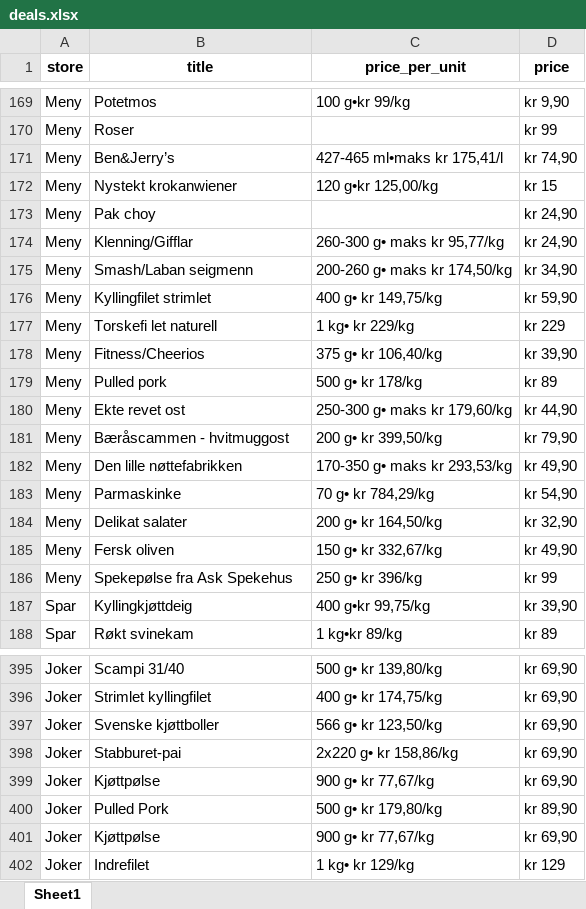
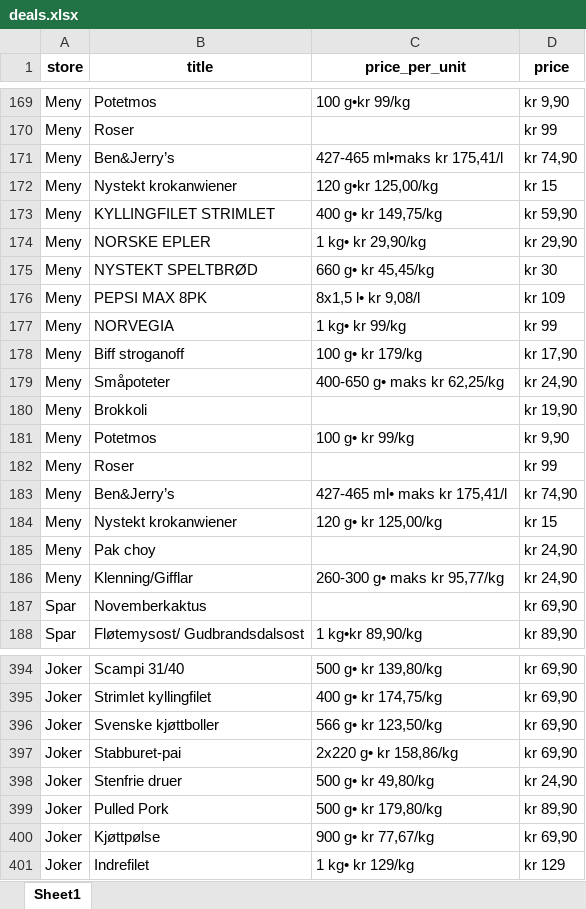
Before and after one commit to Botnen1/Deals-at-norwegian-supermarkets, an Excel workbook: deals.xlsx, sheet Sheet1, drawn as a sheet; only a part is shown, gaps mark what is left out; values as stored, in another font and other column widths than the file's, no borders; removed rows and columns are numbered as before the commit, all else as after; the diff covers the shown part only; the diff names each change by its address in the sheet, - before the commit and + after, or states it on an @@ line.

```diff
--- a/deals.xlsx (sheet Sheet1)
+++ b/deals.xlsx (sheet Sheet1)
+row 173: Meny | KYLLINGFILET STRIMLET | 400 g• kr 149,75/kg | kr 59,90
+row 174: Meny | NORSKE EPLER | 1 kg• kr 29,90/kg | kr 29,90
+row 175: Meny | NYSTEKT SPELTBRØD | 660 g• kr 45,45/kg | kr 30
+row 176: Meny | PEPSI MAX 8PK | 8x1,5 l• kr 9,08/l | kr 109
+row 177: Meny | NORVEGIA | 1 kg• kr 99/kg | kr 99
+row 178: Meny | Biff stroganoff | 100 g• kr 179/kg | kr 17,90
+row 179: Meny | Småpoteter | 400-650 g• maks kr 62,25/kg | kr 24,90
+row 180: Meny | Brokkoli |  | kr 19,90
+row 181: Meny | Potetmos | 100 g• kr 99/kg | kr 9,90
+row 182: Meny | Roser |  | kr 99
+row 183: Meny | Ben&Jerry’s | 427-465 ml• maks kr 175,41/l | kr 74,90
+row 184: Meny | Nystekt krokanwiener | 120 g• kr 125,00/kg | kr 15
-row 175: Meny | Smash/Laban seigmenn | 200-260 g• maks kr 174,50/kg | kr 34,90
-row 176: Meny | Kyllingfilet strimlet | 400 g• kr 149,75/kg | kr 59,90
-row 177: Meny | Torskefi let naturell | 1 kg• kr 229/kg | kr 229
-row 178: Meny | Fitness/Cheerios | 375 g• kr 106,40/kg | kr 39,90
-row 179: Meny | Pulled pork | 500 g• kr 178/kg | kr 89
-row 180: Meny | Ekte revet ost | 250-300 g• maks kr 179,60/kg | kr 44,90
-row 181: Meny | Bæråscammen - hvitmuggost | 200 g• kr 399,50/kg | kr 79,90
-row 182: Meny | Den lille nøttefabrikken | 170-350 g• maks kr 293,53/kg | kr 49,90
-row 183: Meny | Parmaskinke | 70 g• kr 784,29/kg | kr 54,90
-row 184: Meny | Delikat salater | 200 g• kr 164,50/kg | kr 32,90
-row 185: Meny | Fersk oliven | 150 g• kr 332,67/kg | kr 49,90
-row 186: Meny | Spekepølse fra Ask Spekehus | 250 g• kr 396/kg | kr 99
-B187 (title): Kyllingkjøttdeig
+B187 (title): Novemberkaktus
-C187 (price_per_unit): 400 g•kr 99,75/kg
+C187 (price_per_unit): (empty)
-D187 (price): kr 39,90
+D187 (price): kr 69,90
-B188 (title): Røkt svinekam
+B188 (title): Fløtemysost/ Gudbrandsdalsost
-C188 (price_per_unit): 1 kg•kr 89/kg
+C188 (price_per_unit): 1 kg•kr 89,90/kg
-D188 (price): kr 89
+D188 (price): kr 89,90
-B398 (title): Kjøttpølse
+B398 (title): Stenfrie druer
-C398 (price_per_unit): 900 g• kr 77,67/kg
+C398 (price_per_unit): 500 g• kr 49,80/kg
-D398 (price): kr 69,90
+D398 (price): kr 24,90
```
Also changed, not shown: 113 added rows, 114 removed rows, 87 moved rows and 201 edited cells elsewhere in this sheet, 3 other files.
